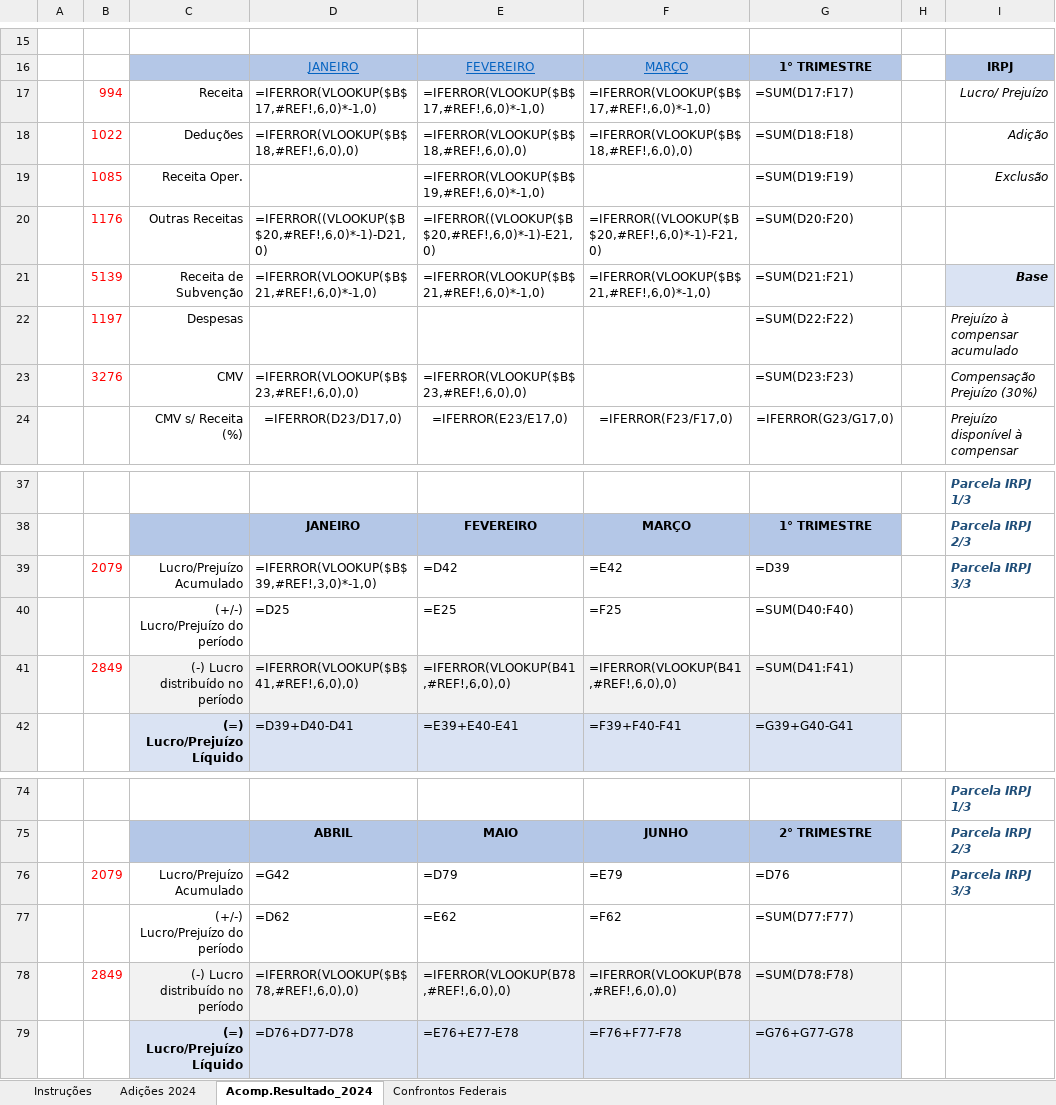
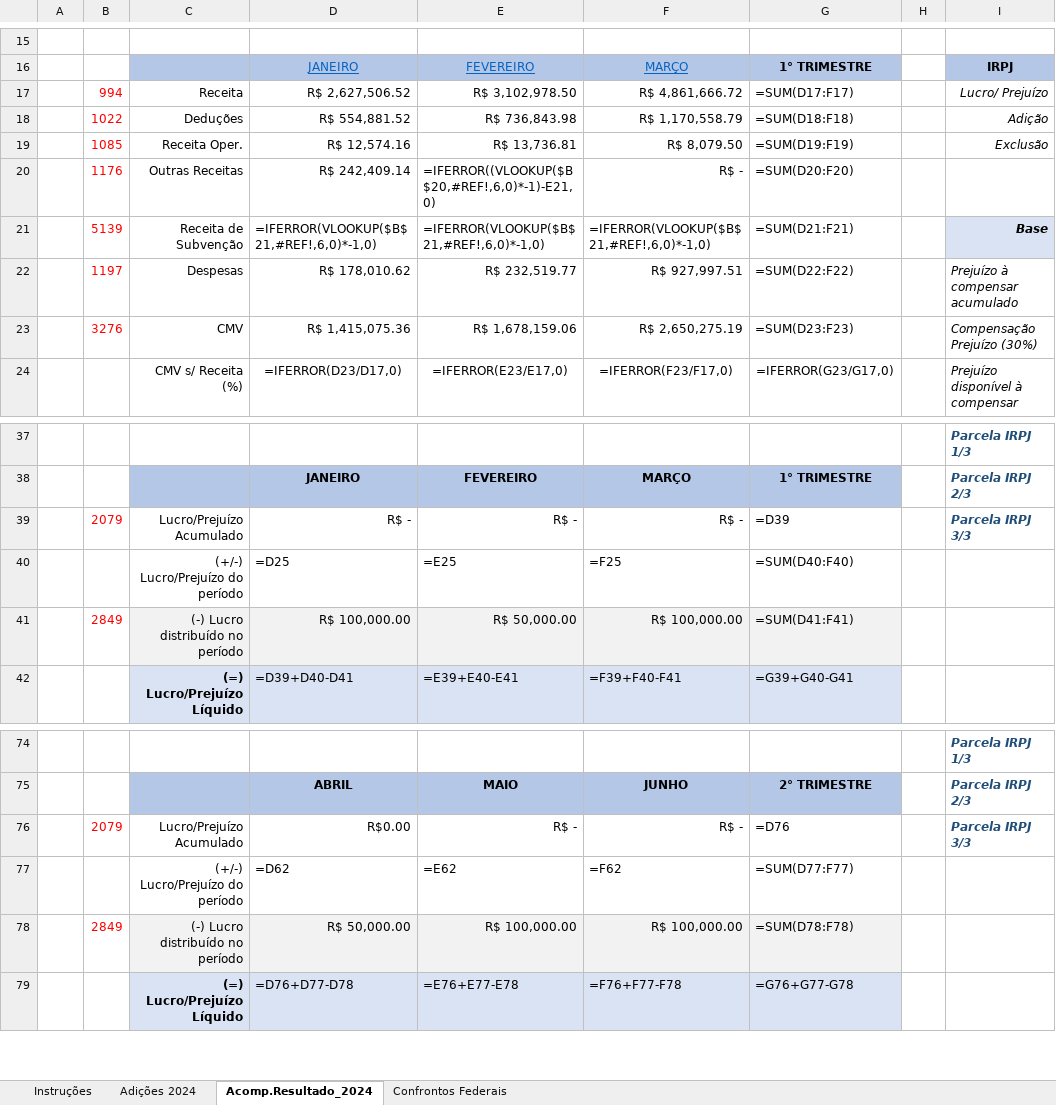
Before and after one commit to Petrakis20/Petrakis20-Acompanhamento-De-Resultado, an Excel workbook: modelo_preenchido.xlsx, sheet Acomp.Resultado_2024, drawn as a sheet; only a part is shown, gaps mark what is left out; values as stored, in another font and other column widths than the file's, no borders; formulas without a stored value are shown as written; charts and pictures not drawn; the diff covers the shown part only; the diff names each change by its address in the sheet, - before the commit and + after, or states it on an @@ line.

```diff
--- a/modelo_preenchido.xlsx (sheet Acomp.Resultado_2024)
+++ b/modelo_preenchido.xlsx (sheet Acomp.Resultado_2024)
-D17: =IFERROR(VLOOKUP($B$17,#REF!,6,0)*-1,0)
+D17: R$ 2,627,506.52
-E17: =IFERROR(VLOOKUP($B$17,#REF!,6,0)*-1,0)
+E17: R$ 3,102,978.50
-F17: =IFERROR(VLOOKUP($B$17,#REF!,6,0)*-1,0)
+F17: R$ 4,861,666.72
-D18: =IFERROR(VLOOKUP($B$18,#REF!,6,0),0)
+D18: R$ 554,881.52
-E18: =IFERROR(VLOOKUP($B$18,#REF!,6,0),0)
+E18: R$ 736,843.98
-F18: =IFERROR(VLOOKUP($B$18,#REF!,6,0),0)
+F18: R$ 1,170,558.79
-D19: (empty)
+D19: R$ 12,574.16
-E19: =IFERROR(VLOOKUP($B$19,#REF!,6,0)*-1,0)
+E19: R$ 13,736.81
-F19: (empty)
+F19: R$ 8,079.50
-D20: =IFERROR((VLOOKUP($B$20,#REF!,6,0)*-1)-D21,0)
+D20: R$ 242,409.14
-F20: =IFERROR((VLOOKUP($B$20,#REF!,6,0)*-1)-F21,0)
+F20: R$ -
-D22: (empty)
+D22: R$ 178,010.62
-E22: (empty)
+E22: R$ 232,519.77
-F22: (empty)
+F22: R$ 927,997.51
-D23: =IFERROR(VLOOKUP($B$23,#REF!,6,0),0)
+D23: R$ 1,415,075.36
-E23: =IFERROR(VLOOKUP($B$23,#REF!,6,0),0)
+E23: R$ 1,678,159.06
-F23: (empty)
+F23: R$ 2,650,275.19
-D39: =IFERROR(VLOOKUP($B$39,#REF!,3,0)*-1,0)
+D39: R$ -
-E39: =D42
+E39: R$ -
-F39: =E42
+F39: R$ -
-D41: =IFERROR(VLOOKUP($B$41,#REF!,6,0),0)
+D41: R$ 100,000.00
-E41: =IFERROR(VLOOKUP(B41,#REF!,6,0),0)
+E41: R$ 50,000.00
-F41: =IFERROR(VLOOKUP(B41,#REF!,6,0),0)
+F41: R$ 100,000.00
-D76: =G42
+D76: R$0.00
-E76: =D79
+E76: R$ -
-F76: =E79
+F76: R$ -
-D78: =IFERROR(VLOOKUP($B$78,#REF!,6,0),0)
+D78: R$ 50,000.00
-E78: =IFERROR(VLOOKUP(B78,#REF!,6,0),0)
+E78: R$ 100,000.00
-F78: =IFERROR(VLOOKUP(B78,#REF!,6,0),0)
+F78: R$ 100,000.00
```
Also changed, not shown: 52 edited cells elsewhere in this sheet, 1 other file.
